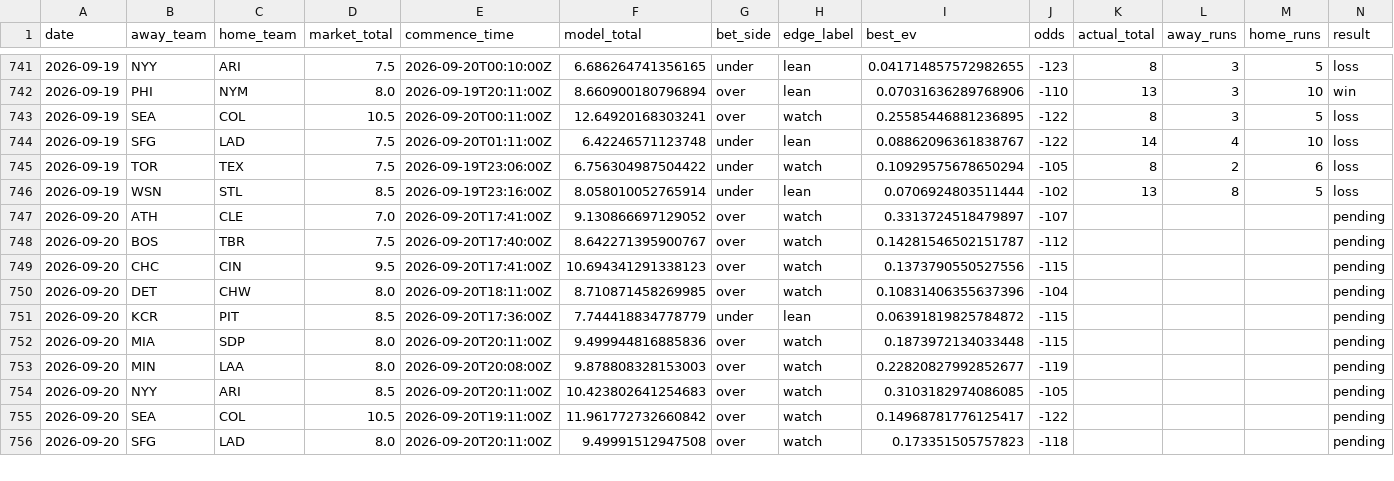
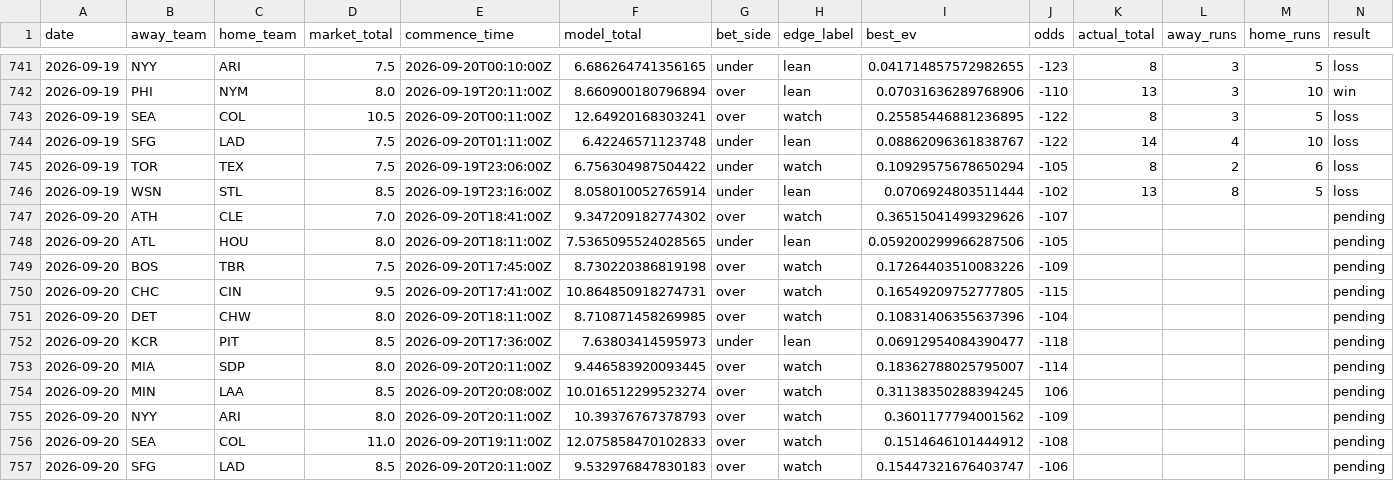
Before and after one commit to Jackstein0/atsrecipts-live-model, a CSV file: atsrecipts-upload-ready/data/processed/pick_tracker.csv, drawn as a sheet; only a part is shown, gaps mark what is left out; addresses are those after the commit; rows hold the shown columns only; the diff covers the shown part only; the diff names each change by its address in the sheet, - before the commit and + after, or states it on an @@ line.

```diff
--- a/atsrecipts-upload-ready/data/processed/pick_tracker.csv
+++ b/atsrecipts-upload-ready/data/processed/pick_tracker.csv
-E747 (commence_time): 2026-09-20T17:41:00Z
+E747 (commence_time): 2026-09-20T18:41:00Z
-F747 (model_total): 9.130866697129052
+F747 (model_total): 9.347209182774302
-I747 (best_ev): 0.3313724518479897
+I747 (best_ev): 0.36515041499329626
+row 748: 2026-09-20 | ATL | HOU | 8.0 | 2026-09-20T18:11:00Z | 7.5365095524028565 | under | lean | 0.059200299966287506 | -105 |  |  |  | pending
-E749 (commence_time): 2026-09-20T17:40:00Z
+E749 (commence_time): 2026-09-20T17:45:00Z
-F749 (model_total): 8.642271395900767
+F749 (model_total): 8.730220386819198
-I749 (best_ev): 0.14281546502151787
+I749 (best_ev): 0.17264403510083226
-J749 (odds): -112
+J749 (odds): -109
-F750 (model_total): 10.694341291338123
+F750 (model_total): 10.864850918274731
-I750 (best_ev): 0.1373790550527556
+I750 (best_ev): 0.16549209752777805
-F752 (model_total): 7.744418834778779
+F752 (model_total): 7.63803414595973
-I752 (best_ev): 0.06391819825784872
+I752 (best_ev): 0.06912954084390477
-J752 (odds): -115
+J752 (odds): -118
-F753 (model_total): 9.499944816885836
+F753 (model_total): 9.446583920093445
-I753 (best_ev): 0.1873972134033448
+I753 (best_ev): 0.18362788025795007
-J753 (odds): -115
+J753 (odds): -114
-D754 (market_total): 8.0
+D754 (market_total): 8.5
-F754 (model_total): 9.878808328153003
+F754 (model_total): 10.016512299523274
-I754 (best_ev): 0.22820827992852677
+I754 (best_ev): 0.31138350288394245
-J754 (odds): -119
+J754 (odds): 106
-D755 (market_total): 8.5
+D755 (market_total): 8.0
-F755 (model_total): 10.423802641254683
+F755 (model_total): 10.39376767378793
-I755 (best_ev): 0.3103182974086085
+I755 (best_ev): 0.3601177794001562
-J755 (odds): -105
+J755 (odds): -109
-D756 (market_total): 10.5
+D756 (market_total): 11.0
-F756 (model_total): 11.961772732660842
+F756 (model_total): 12.075858470102833
-I756 (best_ev): 0.14968781776125417
+I756 (best_ev): 0.1514646101444912
-J756 (odds): -122
+J756 (odds): -108
-D757 (market_total): 8.0
+D757 (market_total): 8.5
-F757 (model_total): 9.49991512947508
+F757 (model_total): 9.532976847830183
-I757 (best_ev): 0.173351505757823
+I757 (best_ev): 0.15447321676403747
-J757 (odds): -118
+J757 (odds): -106
```
Also changed, not shown: 3 edited cells elsewhere in this file, atsrecipts-upload-ready/data/processed/today_board.csv, atsrecipts-upload-ready/data/processed/today_features.csv, 15 other files.
